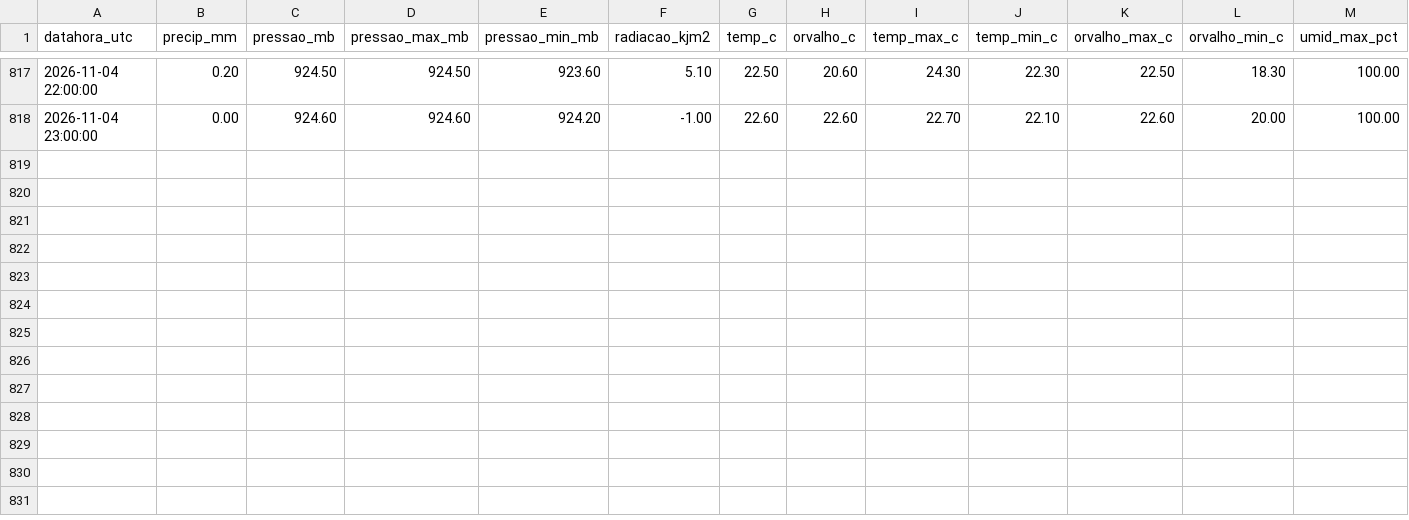
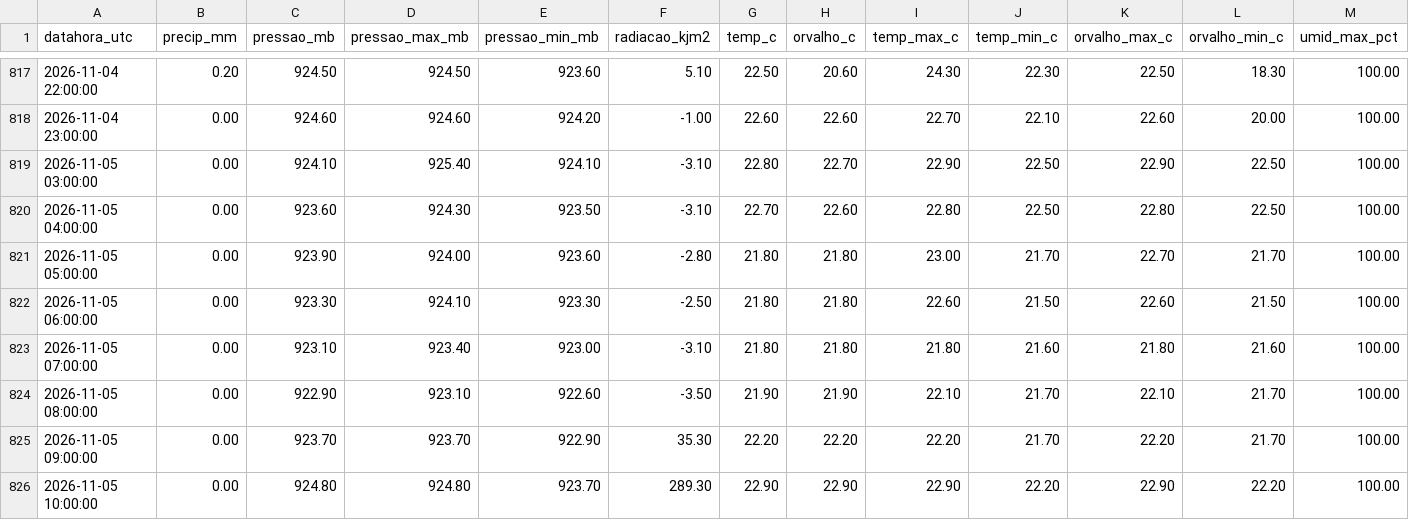
Before and after one commit to thi-damasceno/previsao-chuva-uberaba, a CSV file: dados/inmet_A568_horario.csv, drawn as a sheet; only a part is shown, gaps mark what is left out; rows hold the shown columns only; the diff names each change by its address in the sheet, - before the commit and + after, or states it on an @@ line.

```diff
--- a/dados/inmet_A568_horario.csv
+++ b/dados/inmet_A568_horario.csv
+row 819: 2026-11-05 03:00:00 | 0.00 | 924.10 | 925.40 | 924.10 | -3.10 | 22.80 | 22.70 | 22.90 | 22.50 | 22.90 | 22.50 | 100.00
+row 820: 2026-11-05 04:00:00 | 0.00 | 923.60 | 924.30 | 923.50 | -3.10 | 22.70 | 22.60 | 22.80 | 22.50 | 22.80 | 22.50 | 100.00
+row 821: 2026-11-05 05:00:00 | 0.00 | 923.90 | 924.00 | 923.60 | -2.80 | 21.80 | 21.80 | 23.00 | 21.70 | 22.70 | 21.70 | 100.00
+row 822: 2026-11-05 06:00:00 | 0.00 | 923.30 | 924.10 | 923.30 | -2.50 | 21.80 | 21.80 | 22.60 | 21.50 | 22.60 | 21.50 | 100.00
+row 823: 2026-11-05 07:00:00 | 0.00 | 923.10 | 923.40 | 923.00 | -3.10 | 21.80 | 21.80 | 21.80 | 21.60 | 21.80 | 21.60 | 100.00
+row 824: 2026-11-05 08:00:00 | 0.00 | 922.90 | 923.10 | 922.60 | -3.50 | 21.90 | 21.90 | 22.10 | 21.70 | 22.10 | 21.70 | 100.00
+row 825: 2026-11-05 09:00:00 | 0.00 | 923.70 | 923.70 | 922.90 | 35.30 | 22.20 | 22.20 | 22.20 | 21.70 | 22.20 | 21.70 | 100.00
+row 826: 2026-11-05 10:00:00 | 0.00 | 924.80 | 924.80 | 923.70 | 289.30 | 22.90 | 22.90 | 22.90 | 22.20 | 22.90 | 22.20 | 100.00
```
Also changed, not shown: 2 other files.
